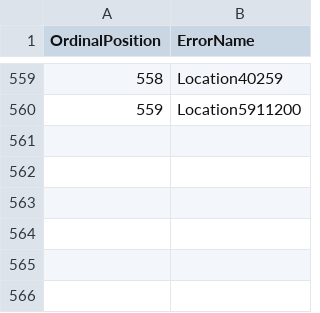
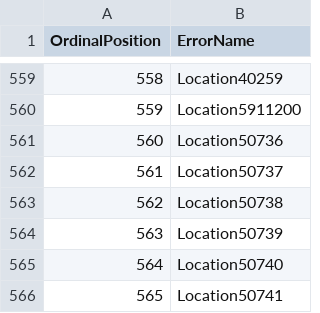
Before and after one commit to guanzhousongmicrosoft/documentdb, a CSV file: documentdb_errors.csv, drawn as a sheet; only a part is shown, gaps mark what is left out.

```diff
--- a/documentdb_errors.csv
+++ b/documentdb_errors.csv
@@ -560 +560,7 @@ OrdinalPosition,ErrorName
 559,Location5911200
+560,Location50736
+561,Location50737
+562,Location50738
+563,Location50739
+564,Location50740
+565,Location50741
```
Also changed, not shown: error_mappings.csv, pg_documentdb_gw/include/all_error_mappings_oss_generated.csv, 3 other files.
